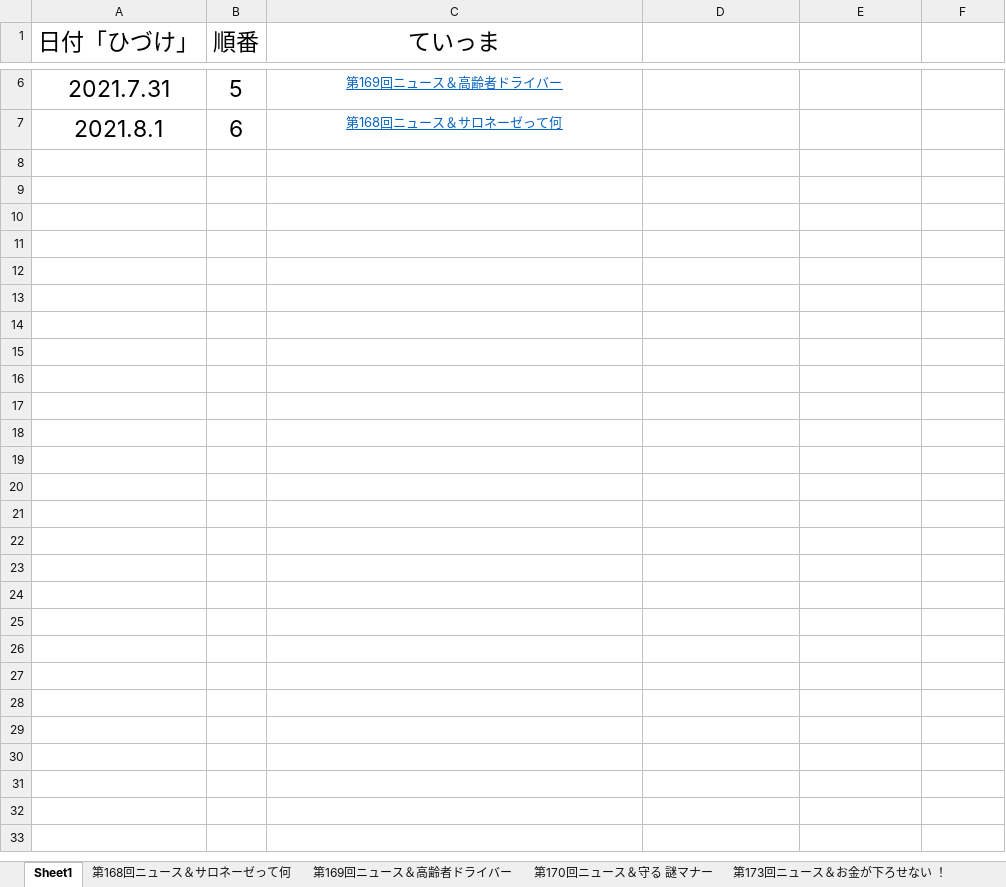
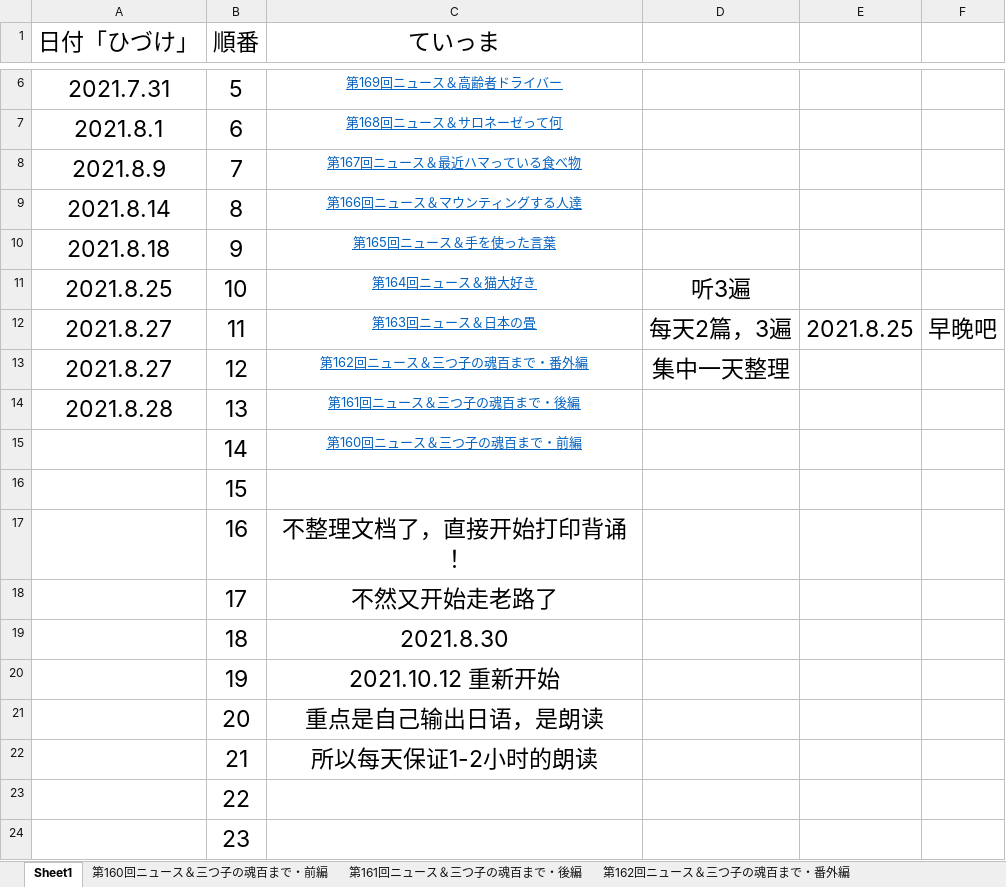
Before and after one commit to mojoru2023/Themes_Learning_S, an Excel workbook: 丹羽FM.xlsx, sheet Sheet1, drawn as a sheet; only a part is shown, gaps mark what is left out; values as stored, in another font and other column widths than the file's, no borders; the diff names each change by its address in the sheet, - before the commit and + after, or states it on an @@ line.

```diff
--- a/丹羽FM.xlsx (sheet Sheet1)
+++ b/丹羽FM.xlsx (sheet Sheet1)
+sheet tab: 第160回ニュース＆三つ子の魂百まで・前編
+sheet tab: 第161回ニュース＆三つ子の魂百まで・後編
+sheet tab: 第162回ニュース＆三つ子の魂百まで・番外編
+row 8: 2021.8.9 | 7 | 第167回ニュース＆最近ハマっている食べ物
+row 9: 2021.8.14 | 8 | 第166回ニュース＆マウンティングする人達
+row 10: 2021.8.18 | 9 | 第165回ニュース＆手を使った言葉
+row 11: 2021.8.25 | 10 | 第164回ニュース＆猫大好き | 听3遍
+row 12: 2021.8.27 | 11 | 第163回ニュース＆日本の畳 | 每天2篇，3遍 | 2021.8.25 | 早晚吧
+row 13: 2021.8.27 | 12 | 第162回ニュース＆三つ子の魂百まで・番外編 | 集中一天整理
+row 14: 2021.8.28 | 13 | 第161回ニュース＆三つ子の魂百まで・後編
+row 15:  | 14 | 第160回ニュース＆三つ子の魂百まで・前編
+row 16:  | 15
+row 17:  | 16 | 不整理文档了，直接开始打印背诵！
+row 18:  | 17 | 不然又开始走老路了
+row 19:  | 18 | 2021.8.30
+row 20:  | 19 | 2021.10.12 重新开始
+row 21:  | 20 | 重点是自己输出日语，是朗读
+row 22:  | 21 | 所以每天保证1-2小时的朗读
+row 23:  | 22
+row 24:  | 23
```
Also changed, not shown: other sheet tabs, 3 other files.
